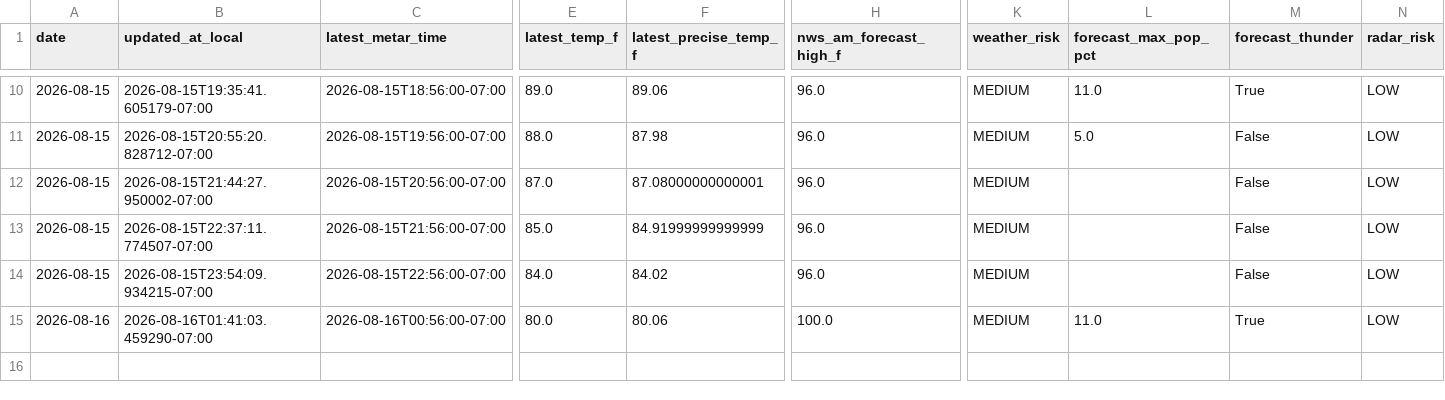
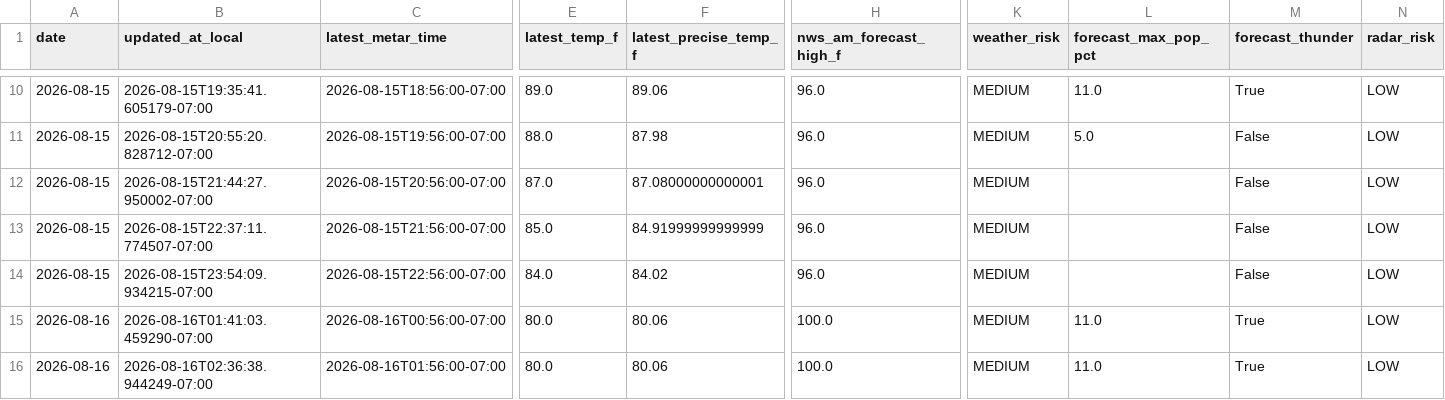
Before and after one commit to capecodbeachgirl/klas-live-model, a CSV file: data/live/klas_live_history.csv, drawn as a sheet; only a part is shown, gaps mark what is left out; rows hold the shown columns only; the diff names each change by its address in the sheet, - before the commit and + after, or states it on an @@ line.

```diff
--- a/data/live/klas_live_history.csv
+++ b/data/live/klas_live_history.csv
+row 16: 2026-08-16 | 2026-08-16T02:36:38.944249-07:00 | 2026-08-16T01:56:00-07:00 | 80.0 | 80.06 | 100.0 | MEDIUM | 11.0 | True | LOW
```
Also changed, not shown: 2 other files.
